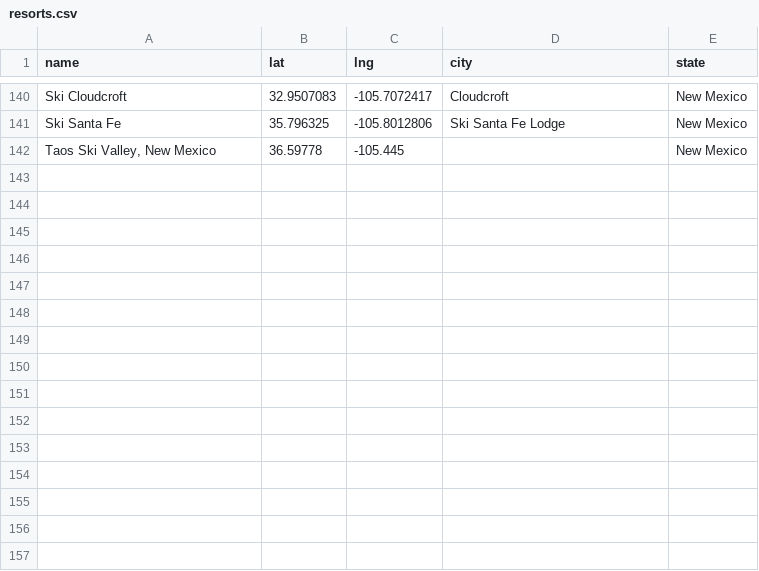
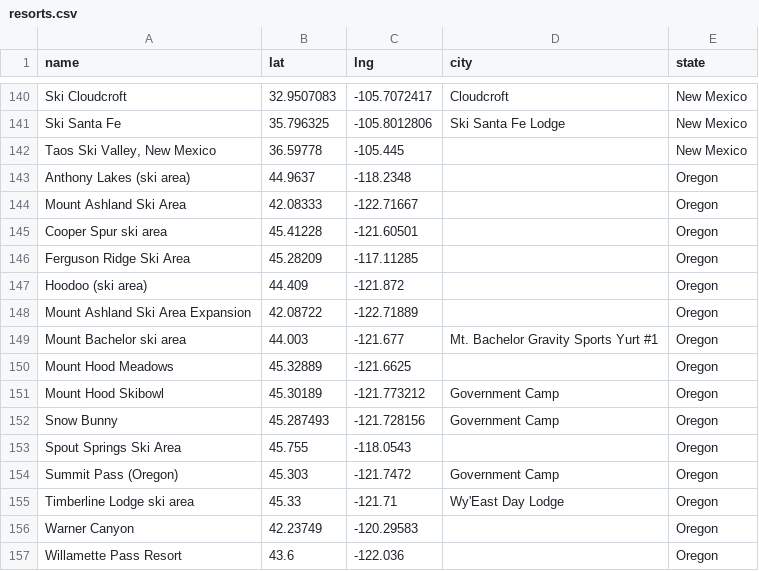
Before and after one commit to jtarchie/followthesnow, a CSV file: resorts.csv, drawn as a sheet; only a part is shown, gaps mark what is left out; the diff names each change by its address in the sheet, - before the commit and + after, or states it on an @@ line.

Commit message:
add oregon

```diff
--- a/resorts.csv
+++ b/resorts.csv
+row 143: Anthony Lakes (ski area) | 44.9637 | -118.2348 |  | Oregon
+row 144: Mount Ashland Ski Area | 42.08333 | -122.71667 |  | Oregon
+row 145: Cooper Spur ski area | 45.41228 | -121.60501 |  | Oregon
+row 146: Ferguson Ridge Ski Area | 45.28209 | -117.11285 |  | Oregon
+row 147: Hoodoo (ski area) | 44.409 | -121.872 |  | Oregon
+row 148: Mount Ashland Ski Area Expansion | 42.08722 | -122.71889 |  | Oregon
+row 149: Mount Bachelor ski area | 44.003 | -121.677 | Mt. Bachelor Gravity Sports Yurt #1 | Oregon
+row 150: Mount Hood Meadows | 45.32889 | -121.6625 |  | Oregon
+row 151: Mount Hood Skibowl | 45.30189 | -121.773212 | Government Camp | Oregon
+row 152: Snow Bunny | 45.287493 | -121.728156 | Government Camp | Oregon
+row 153: Spout Springs Ski Area | 45.755 | -118.0543 |  | Oregon
+row 154: Summit Pass (Oregon) | 45.303 | -121.7472 | Government Camp | Oregon
+row 155: Timberline Lodge ski area | 45.33 | -121.71 | Wy'East Day Lodge | Oregon
+row 156: Warner Canyon | 42.23749 | -120.29583 |  | Oregon
+row 157: Willamette Pass Resort | 43.6 | -122.036 |  | Oregon
```
Also changed, not shown: 3 other files.
